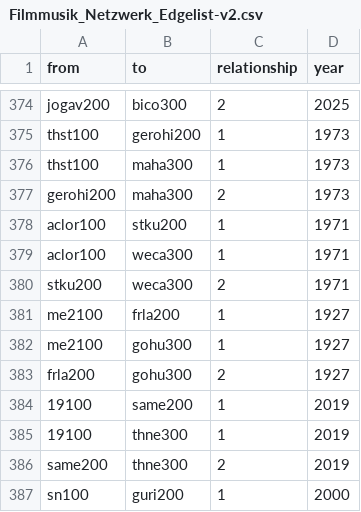
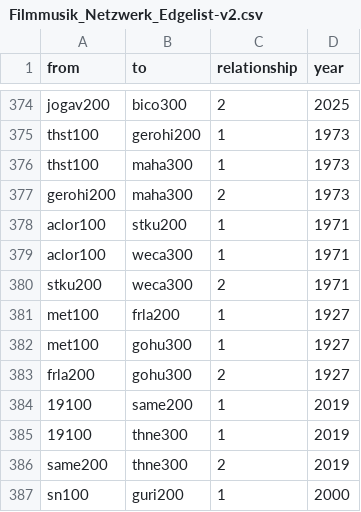
Before and after one commit to st106uni/Netzwerkanalyse-Filmmusik-Abgabe-1-Sandhu, a CSV file: Filmmusik_Netzwerk_Edgelist-v2.csv, drawn as a sheet; only a part is shown, gaps mark what is left out.

Commit message:
Update Filmmusik_Netzwerk_Edgelist-v2.csv

```diff
--- a/Filmmusik_Netzwerk_Edgelist-v2.csv
+++ b/Filmmusik_Netzwerk_Edgelist-v2.csv
@@ -380,4 +380,4 @@ aclor100,weca300,1,1971
 stku200,weca300,2,1971
-me2100,frla200,1,1927
-me2100,gohu300,1,1927
+met100,frla200,1,1927
+met100,gohu300,1,1927
 frla200,gohu300,2,1927
```
